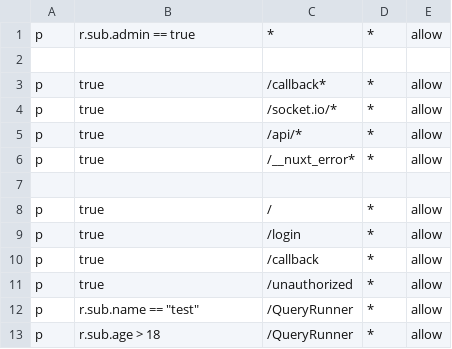
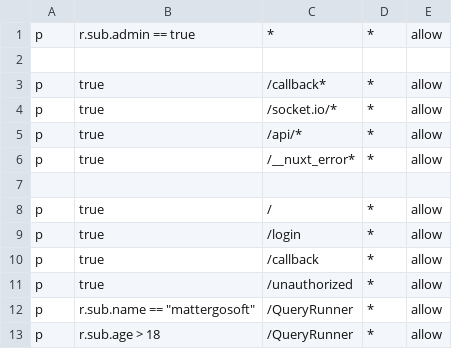
Before and after one commit to endeavourhealth-discovery/IMQueryRunner, a CSV file: public/casbin/policy.csv (was server/utils/security/guard/casbin/policy.csv), drawn as a sheet.

Commit message:
Bug fixes for nuxt-auth-utils, routing and casbin.

```diff
--- a/server/utils/security/guard/casbin/policy.csv
+++ b/public/casbin/policy.csv
@@ -11,3 +11,3 @@ p, true, /callback, *, allow
 p, true, /unauthorized, *, allow
-p, r.sub.name == "test", /QueryRunner, *, allow
+p, r.sub.name == "mattergosoft", /QueryRunner, *, allow
 p, r.sub.age > 18, /QueryRunner, *, allow
```
Also changed, not shown: 7 other files.
